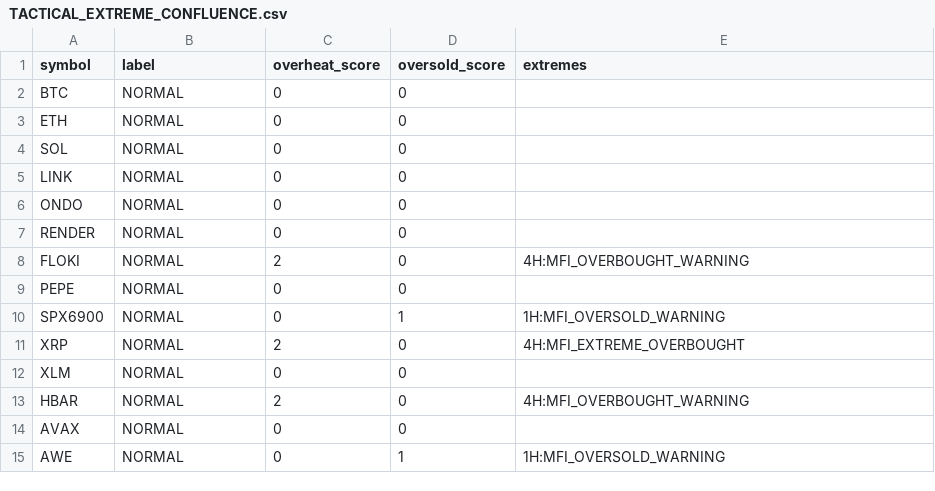
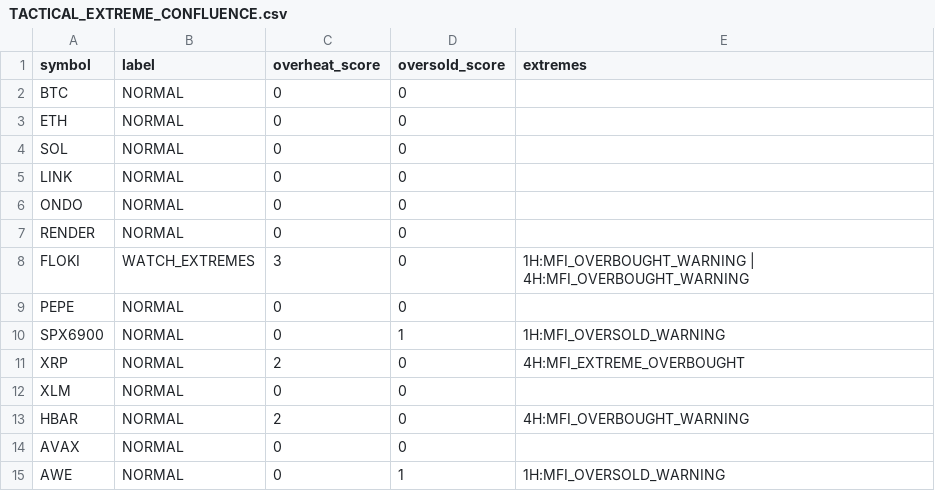
Before and after one commit to PawelKaminski12/TEST-LAB-V8, a CSV file: tactical_engine/TACTICAL_EXTREME_CONFLUENCE.csv, drawn as a sheet.

```diff
--- a/tactical_engine/TACTICAL_EXTREME_CONFLUENCE.csv
+++ b/tactical_engine/TACTICAL_EXTREME_CONFLUENCE.csv
@@ -7,3 +7,3 @@ ONDO,NORMAL,0,0,
 RENDER,NORMAL,0,0,
-FLOKI,NORMAL,2,0,4H:MFI_OVERBOUGHT_WARNING
+FLOKI,WATCH_EXTREMES,3,0,1H:MFI_OVERBOUGHT_WARNING | 4H:MFI_OVERBOUGHT_WARNING
 PEPE,NORMAL,0,0,
```
Also changed, not shown: tactical_engine/AVAXUSDT_1H.csv, tactical_engine/PEPEUSDT_1H.csv, 16 other files.
